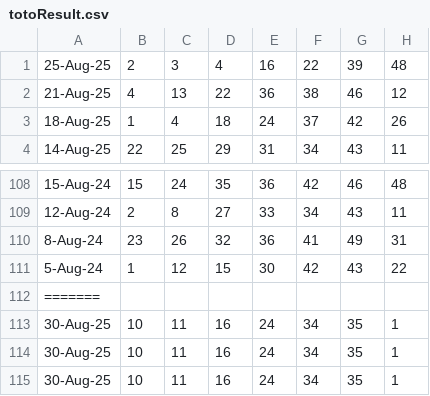
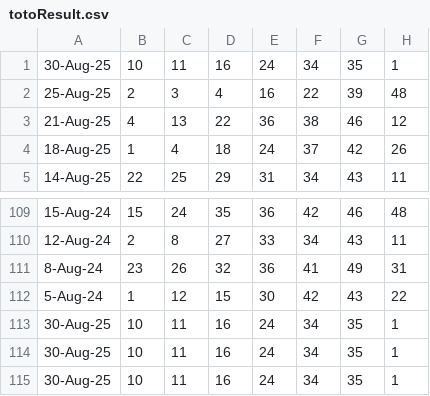
Before and after one commit to Websolution-sg/toto_predictor, a CSV file: totoResult.csv, drawn as a sheet; only a part is shown, gaps mark what is left out; removed rows and columns are numbered as before the commit, all else as after; the diff names each change by its address in the sheet, - before the commit and + after, or states it on an @@ line.

Commit message:
Fix duplicate TOTO result entry for 30-Aug-25 and clean up CSV formatting

```diff
--- a/totoResult.csv
+++ b/totoResult.csv
+row 1: 30-Aug-25 | 10 | 11 | 16 | 24 | 34 | 35 | 1
-row 112: =======
```
